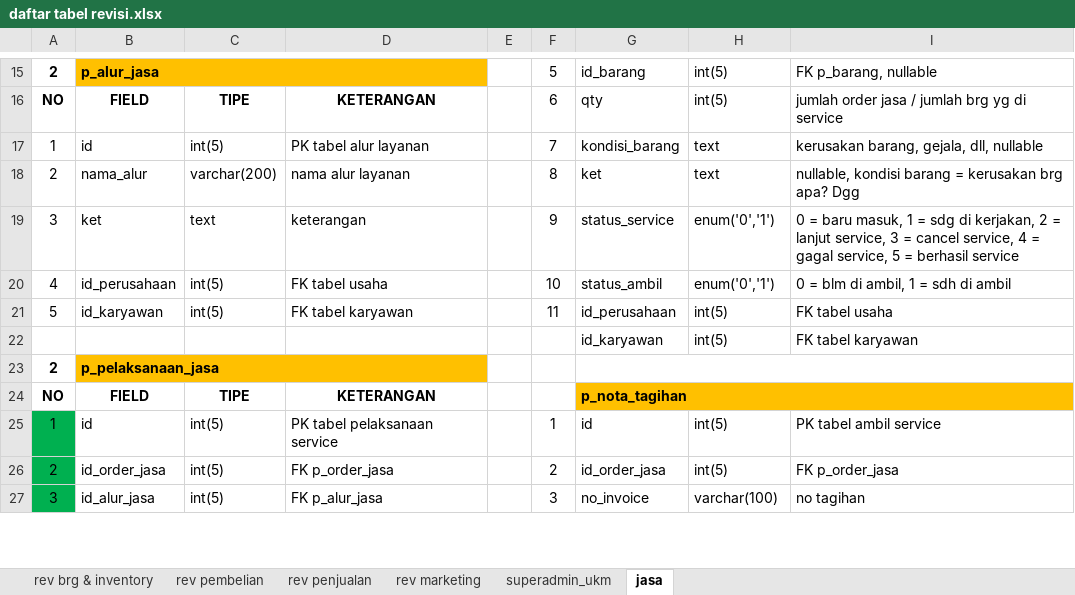
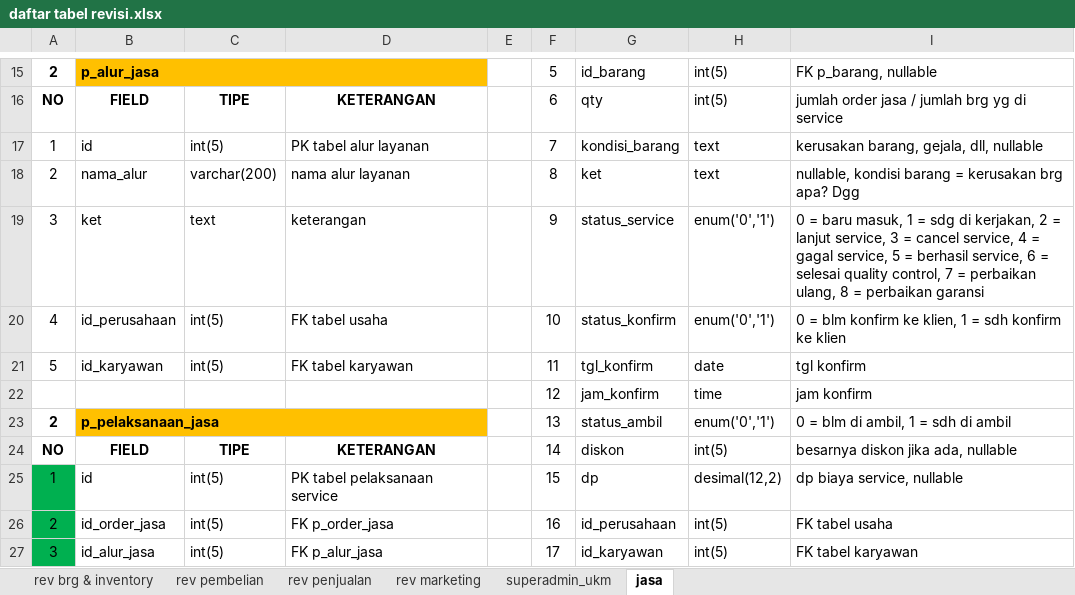
Before and after one commit to mastermanagements/New31SIM11, an Excel workbook: Documen Aturusaha/Revisi/daftar tabel revisi.xlsx, sheet jasa, drawn as a sheet; only a part is shown, gaps mark what is left out; values as stored, in another font and other column widths than the file's, no borders; removed rows and columns are numbered as before the commit, all else as after; the diff covers the shown part only; the diff names each change by its address in the sheet, - before the commit and + after, or states it on an @@ line.

Commit message:
update revisi jasa & tambah revisi manufaktur

```diff
--- a/Documen Aturusaha/Revisi/daftar tabel revisi.xlsx (sheet jasa)
+++ b/Documen Aturusaha/Revisi/daftar tabel revisi.xlsx (sheet jasa)
-I19: …= berhasil service
+I19: …= berhasil service, 6 = selesai quality control, 7 = perbaikan ulang, 8 = perbaikan garansi
-G20: status_ambil
+G20: status_konfirm
-I20: 0 = blm di ambil, 1 = sdh di ambil
+I20: 0 = blm konfirm ke klien, 1 = sdh konfirm ke klien
-G21: id_perusahaan
+G21: tgl_konfirm
-H21: int(5)
+H21: date
-I21: FK tabel usaha
+I21: tgl konfirm
-row 22:  |  |  |  |  |  | id_karyawan | int(5) | FK tabel karyawan
+row 22:  |  |  |  |  | 12 | jam_konfirm | time | jam konfirm
-F23: (empty)
+F23: 13
-G23: (empty)
+G23: status_ambil
-G23:I23 merged
-H23: (empty)
+H23: enum('0','1')
-I23: (empty)
+I23: 0 = blm di ambil, 1 = sdh di ambil
-F24: (empty)
+F24: 14
-G24: p_nota_tagihan
+G24: diskon
-G24:I24 fill: #FFC000
+G24:I24 fill: none
-G24 bold: on
+G24 bold: off
-G24:I24 merged
-H24: (empty)
+H24: int(5)
-I24: (empty)
+I24: besarnya diskon jika ada, nullable
-F25: 1
+F25: 15
-G25: id
+G25: dp
-H25: int(5)
+H25: desimal(12,2)
-I25: PK tabel ambil service
+I25: dp biaya service, nullable
-F26: 2
+F26: 16
-G26: id_order_jasa
+G26: id_perusahaan
-I26: FK p_order_jasa
+I26: FK tabel usaha
-F27: 3
+F27: 17
-G27: no_invoice
+G27: id_karyawan
-H27: varchar(100)
+H27: int(5)
-I27: no tagihan
+I27: FK tabel karyawan
```
Also changed, not shown: 25 added rows, 1 removed row, 88 edited cells, cell formats and merged cells elsewhere in this sheet, sheet rev penjualan, 2 other files.
